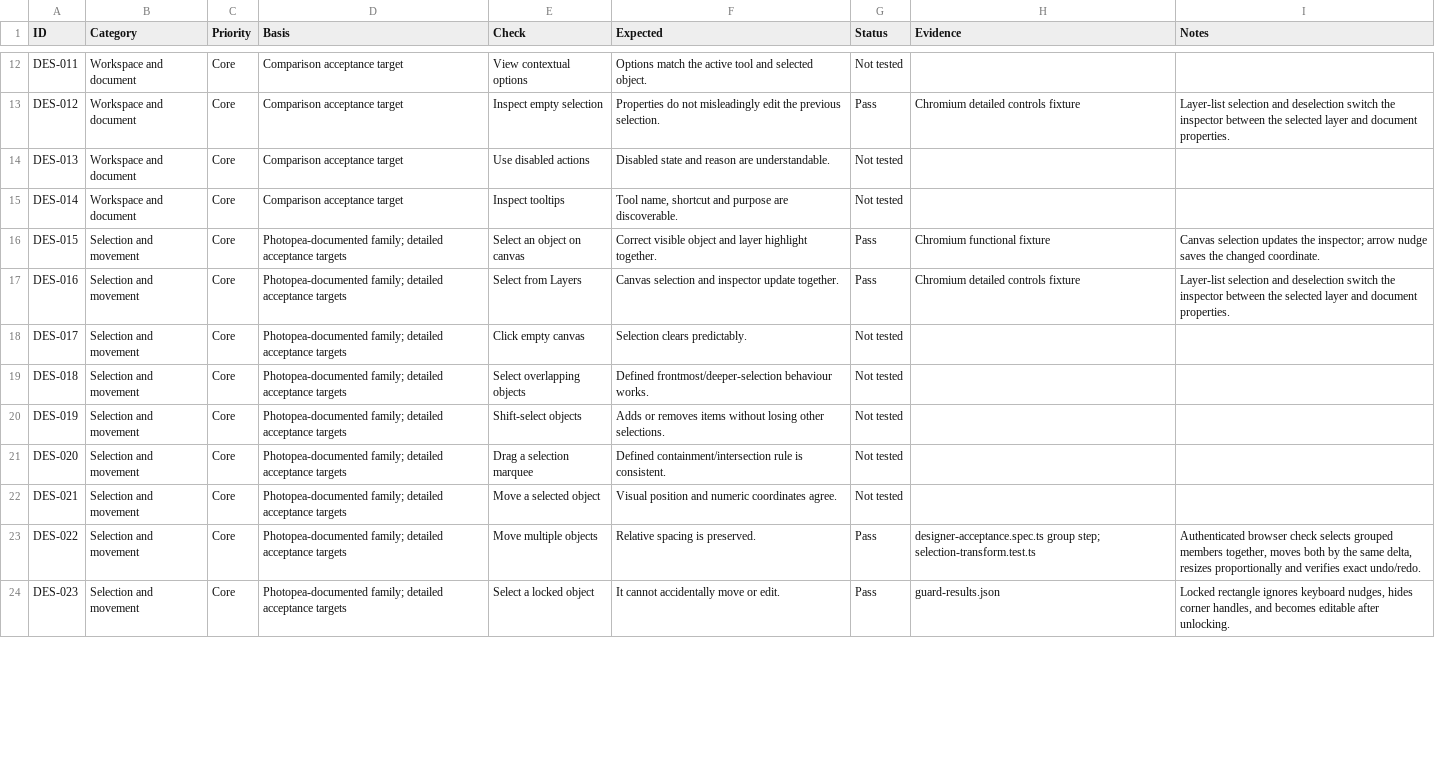
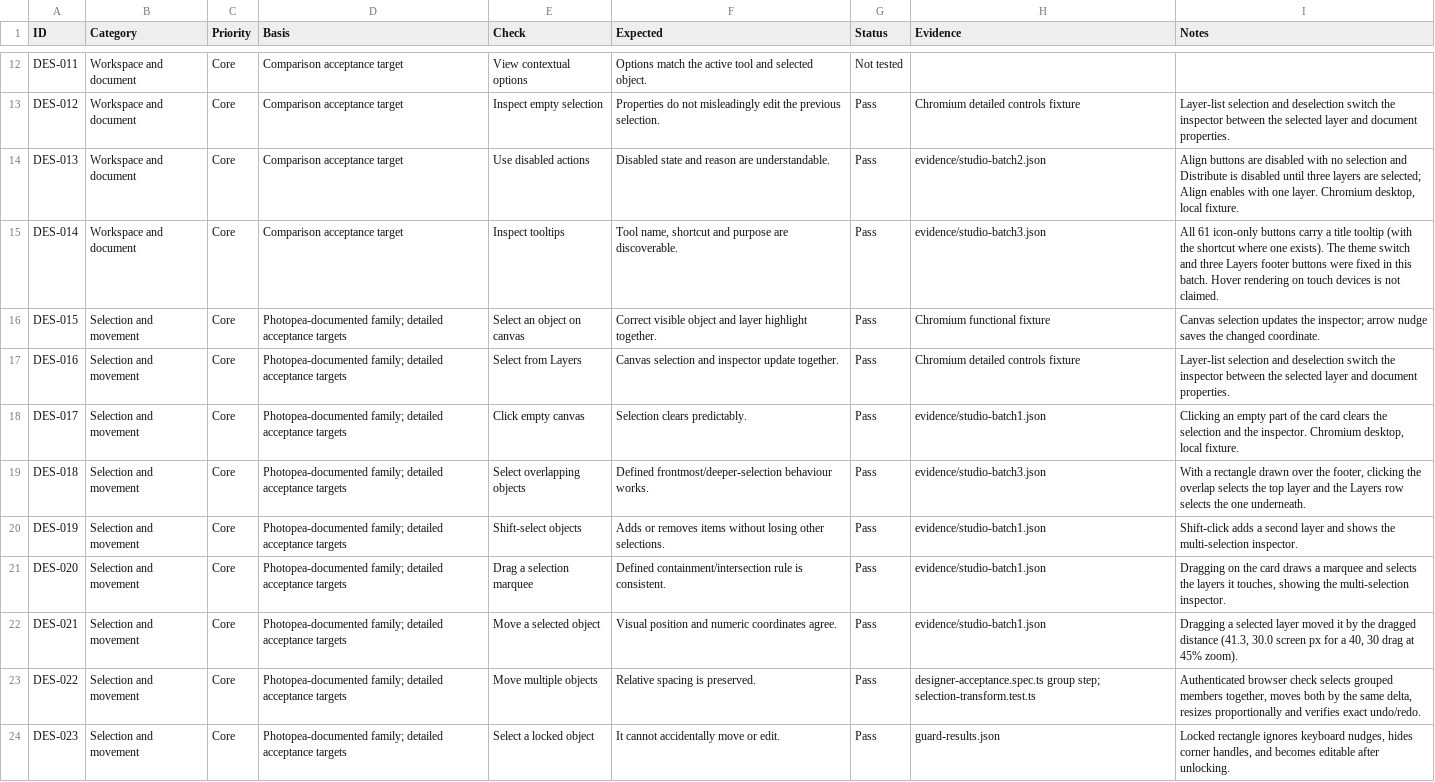
Before and after one commit to Itseghosime-Osi/ariya, a CSV file: docs/quality/designer-test-matrix.csv, drawn as a sheet; only a part is shown, gaps mark what is left out; the diff covers the shown part only.

```diff
--- a/docs/quality/designer-test-matrix.csv
+++ b/docs/quality/designer-test-matrix.csv
@@ -13,11 +13,11 @@ DES-011,Workspace and document,Core,Comparison acceptance target,View contextual
 DES-012,Workspace and document,Core,Comparison acceptance target,Inspect empty selection,Properties do not misleadingly edit the previous selection.,Pass,Chromium detailed controls fixture,Layer-list selection and deselection switch the inspector between the selected layer and document properties.
-DES-013,Workspace and document,Core,Comparison acceptance target,Use disabled actions,Disabled state and reason are understandable.,Not tested,,
-DES-014,Workspace and document,Core,Comparison acceptance target,Inspect tooltips,"Tool name, shortcut and purpose are discoverable.",Not tested,,
+DES-013,Workspace and document,Core,Comparison acceptance target,Use disabled actions,Disabled state and reason are understandable.,Pass,evidence/studio-batch2.json,"Align buttons are disabled with no selection and Distribute is disabled until three layers are selected; Align enables with one layer. Chromium desktop, local fixture."
+DES-014,Workspace and document,Core,Comparison acceptance target,Inspect tooltips,"Tool name, shortcut and purpose are discoverable.",Pass,evidence/studio-batch3.json,All 61 icon-only buttons carry a title tooltip (with the shortcut where one exists). The theme switch and three Layers footer buttons were fixed in this batch. Hover rendering on touch devices is not claimed.
 DES-015,Selection and movement,Core,Photopea-documented family; detailed acceptance targets,Select an object on canvas,Correct visible object and layer highlight together.,Pass,Chromium functional fixture,Canvas selection updates the inspector; arrow nudge saves the changed coordinate.
 DES-016,Selection and movement,Core,Photopea-documented family; detailed acceptance targets,Select from Layers,Canvas selection and inspector update together.,Pass,Chromium detailed controls fixture,Layer-list selection and deselection switch the inspector between the selected layer and document properties.
-DES-017,Selection and movement,Core,Photopea-documented family; detailed acceptance targets,Click empty canvas,Selection clears predictably.,Not tested,,
-DES-018,Selection and movement,Core,Photopea-documented family; detailed acceptance targets,Select overlapping objects,Defined frontmost/deeper-selection behaviour works.,Not tested,,
-DES-019,Selection and movement,Core,Photopea-documented family; detailed acceptance targets,Shift-select objects,Adds or removes items without losing other selections.,Not tested,,
-DES-020,Selection and movement,Core,Photopea-documented family; detailed acceptance targets,Drag a selection marquee,Defined containment/intersection rule is consistent.,Not tested,,
-DES-021,Selection and movement,Core,Photopea-documented family; detailed acceptance targets,Move a selected object,Visual position and numeric coordinates agree.,Not tested,,
+DES-017,Selection and movement,Core,Photopea-documented family; detailed acceptance targets,Click empty canvas,Selection clears predictably.,Pass,evidence/studio-batch1.json,"Clicking an empty part of the card clears the selection and the inspector. Chromium desktop, local fixture."
+DES-018,Selection and movement,Core,Photopea-documented family; detailed acceptance targets,Select overlapping objects,Defined frontmost/deeper-selection behaviour works.,Pass,evidence/studio-batch3.json,"With a rectangle drawn over the footer, clicking the overlap selects the top layer and the Layers row selects the one underneath."
+DES-019,Selection and movement,Core,Photopea-documented family; detailed acceptance targets,Shift-select objects,Adds or removes items without losing other selections.,Pass,evidence/studio-batch1.json,Shift-click adds a second layer and shows the multi-selection inspector.
+DES-020,Selection and movement,Core,Photopea-documented family; detailed acceptance targets,Drag a selection marquee,Defined containment/intersection rule is consistent.,Pass,evidence/studio-batch1.json,"Dragging on the card draws a marquee and selects the layers it touches, showing the multi-selection inspector."
+DES-021,Selection and movement,Core,Photopea-documented family; detailed acceptance targets,Move a selected object,Visual position and numeric coordinates agree.,Pass,evidence/studio-batch1.json,"Dragging a selected layer moved it by the dragged distance (41.3, 30.0 screen px for a 40, 30 drag at 45% zoom)."
 DES-022,Selection and movement,Core,Photopea-documented family; detailed acceptance targets,Move multiple objects,Relative spacing is preserved.,Pass,designer-acceptance.spec.ts group step; selection-transform.test.ts,"Authenticated browser check selects grouped members together, moves both by the same delta, resizes proportionally and verifies exact undo/redo."
```
Also changed, not shown: 45 edited cells elsewhere in this file, 17 other files.
